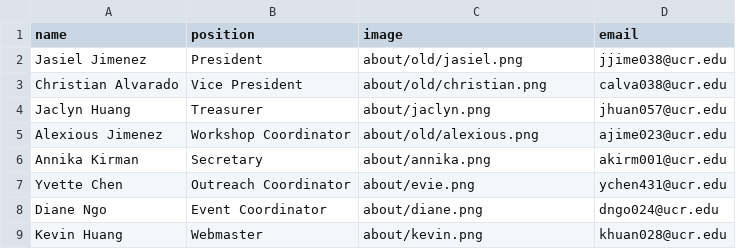
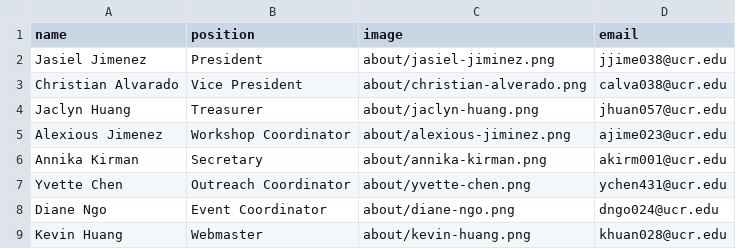
Before and after one commit to gamespawn/gamespawn.github.io, a CSV file: _data/members_2018.csv, drawn as a sheet.

Commit message:
Renamed all officer images to include last name to avoid conflicts (we have multiple people named Chris). Added 2017-2018 executive board

```diff
--- a/_data/members_2018.csv
+++ b/_data/members_2018.csv
@@ -1,9 +1,9 @@
 name,position,image,email
-Jasiel Jimenez,President,about/old/jasiel.png,jjime038@ucr.edu
-Christian Alvarado,Vice President,about/old/christian.png,calva038@ucr.edu
-Jaclyn Huang,Treasurer,about/jaclyn.png,jhuan057@ucr.edu
-Alexious Jimenez,Workshop Coordinator,about/old/alexious.png,ajime023@ucr.edu
-Annika Kirman,Secretary,about/annika.png,akirm001@ucr.edu
-Yvette Chen,Outreach Coordinator,about/evie.png,ychen431@ucr.edu
-Diane Ngo,Event Coordinator,about/diane.png,dngo024@ucr.edu
-Kevin Huang,Webmaster,about/kevin.png,khuan028@ucr.edu
+Jasiel Jimenez,President,about/jasiel-jiminez.png,jjime038@ucr.edu
+Christian Alvarado,Vice President,about/christian-alverado.png,calva038@ucr.edu
+Jaclyn Huang,Treasurer,about/jaclyn-huang.png,jhuan057@ucr.edu
+Alexious Jimenez,Workshop Coordinator,about/alexious-jiminez.png,ajime023@ucr.edu
+Annika Kirman,Secretary,about/annika-kirman.png,akirm001@ucr.edu
+Yvette Chen,Outreach Coordinator,about/yvette-chen.png,ychen431@ucr.edu
+Diane Ngo,Event Coordinator,about/diane-ngo.png,dngo024@ucr.edu
+Kevin Huang,Webmaster,about/kevin-huang.png,khuan028@ucr.edu
```
Also changed, not shown: 43 other files.
